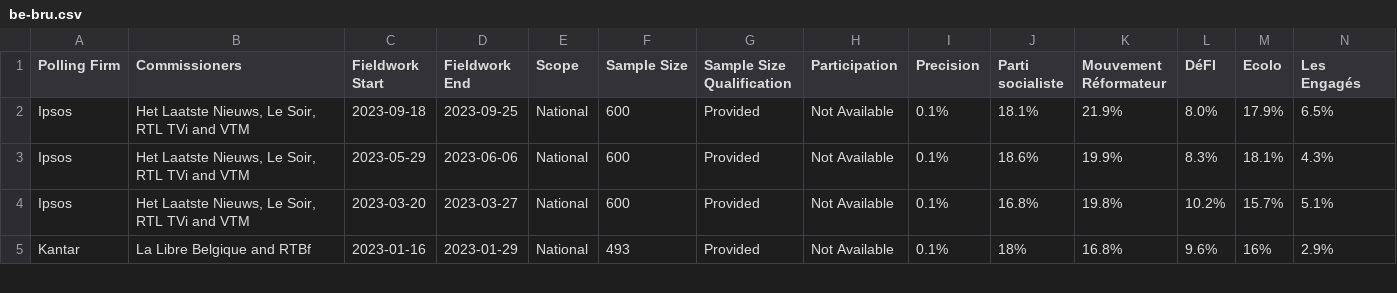
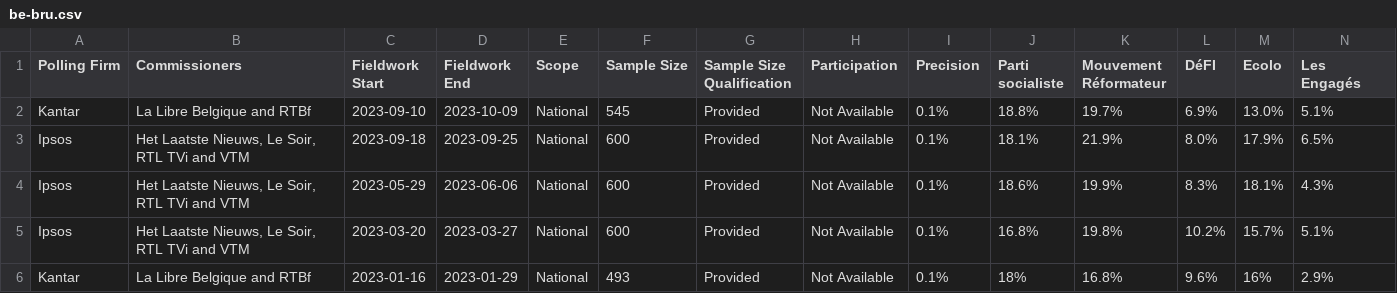
Before and after one commit to michalskop/europeelects, a CSV file: data_original/be-bru.csv, drawn as a sheet; only a part is shown; rows hold the shown columns only; the diff names each change by its address in the sheet, - before the commit and + after, or states it on an @@ line.

```diff
--- a/data_original/be-bru.csv
+++ b/data_original/be-bru.csv
+row 2: Kantar | La Libre Belgique and RTBf | 2023-09-10 | 2023-10-09 | National | 545 | Provided | Not Available | 0.1% | 18.8% | 19.7% | 6.9% | 13.0% | 5.1%
```
Also changed, not shown: data_original/be-vlg.csv, data_original/be-wal.csv.
